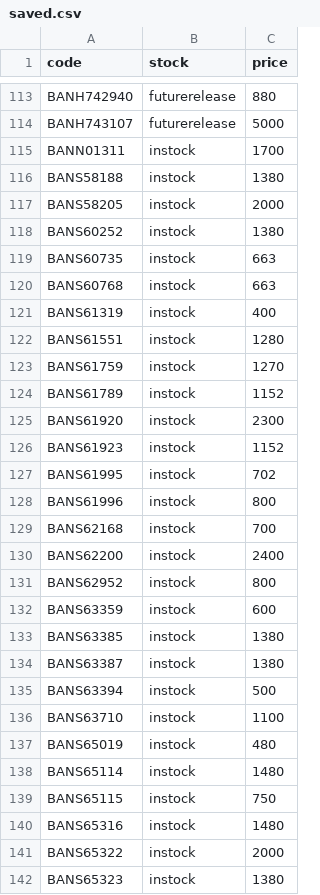
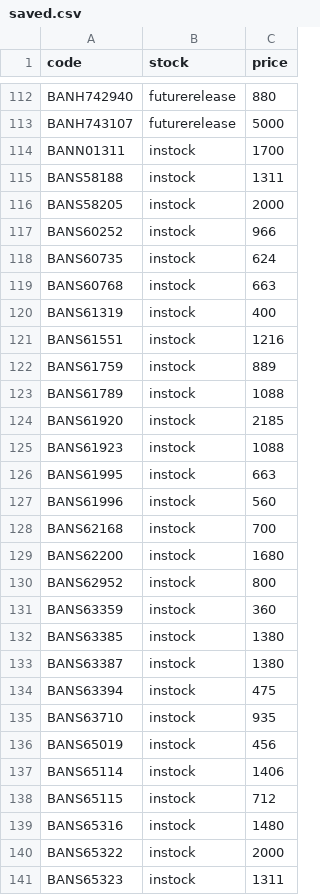
Before and after one commit to vktr107/hlj_price_tracker, a CSV file: saved.csv, drawn as a sheet; only a part is shown, gaps mark what is left out; the diff covers the shown part only.

```diff
--- a/saved.csv
+++ b/saved.csv
@@ -115,28 +114,28 @@ BANH743107,futurerelease,5000
 BANN01311,instock,1700
-BANS58188,instock,1380
+BANS58188,instock,1311
 BANS58205,instock,2000
-BANS60252,instock,1380
-BANS60735,instock,663
+BANS60252,instock,966
+BANS60735,instock,624
 BANS60768,instock,663
 BANS61319,instock,400
-BANS61551,instock,1280
-BANS61759,instock,1270
-BANS61789,instock,1152
-BANS61920,instock,2300
-BANS61923,instock,1152
-BANS61995,instock,702
-BANS61996,instock,800
+BANS61551,instock,1216
+BANS61759,instock,889
+BANS61789,instock,1088
+BANS61920,instock,2185
+BANS61923,instock,1088
+BANS61995,instock,663
+BANS61996,instock,560
 BANS62168,instock,700
-BANS62200,instock,2400
+BANS62200,instock,1680
 BANS62952,instock,800
-BANS63359,instock,600
+BANS63359,instock,360
 BANS63385,instock,1380
 BANS63387,instock,1380
-BANS63394,instock,500
-BANS63710,instock,1100
-BANS65019,instock,480
-BANS65114,instock,1480
-BANS65115,instock,750
+BANS63394,instock,475
+BANS63710,instock,935
+BANS65019,instock,456
+BANS65114,instock,1406
+BANS65115,instock,712
 BANS65316,instock,1480
 BANS65322,instock,2000
-BANS65323,instock,1380
+BANS65323,instock,1311
```
Also changed, not shown: 3 added rows, 1 removed row and 69 edited cells elsewhere in this file.
